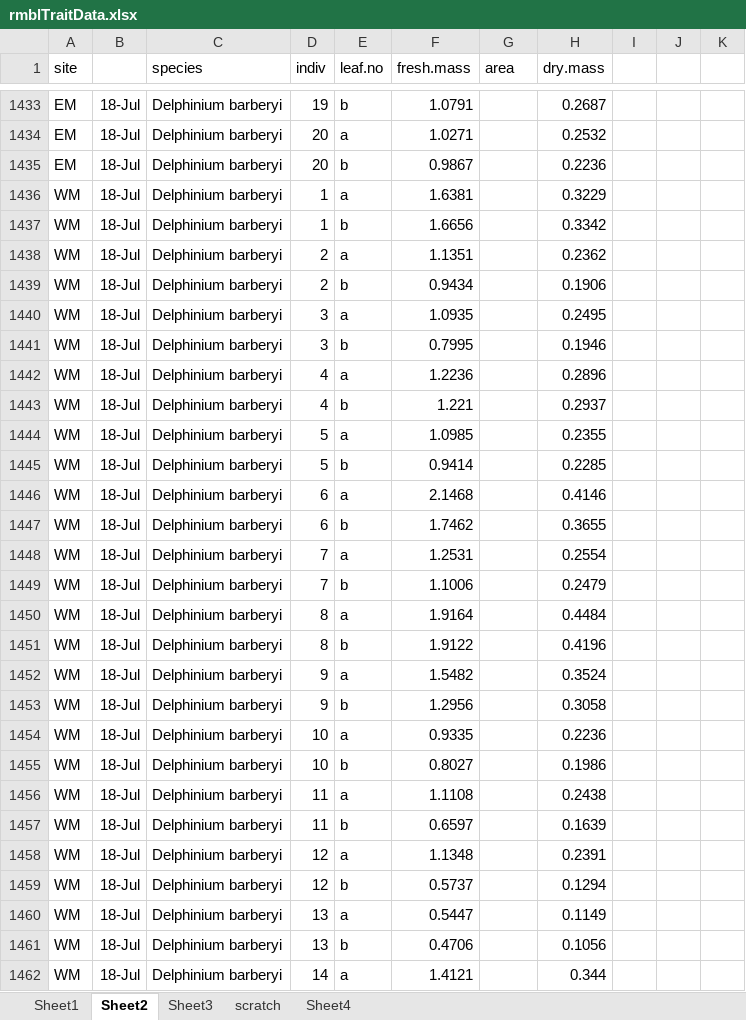
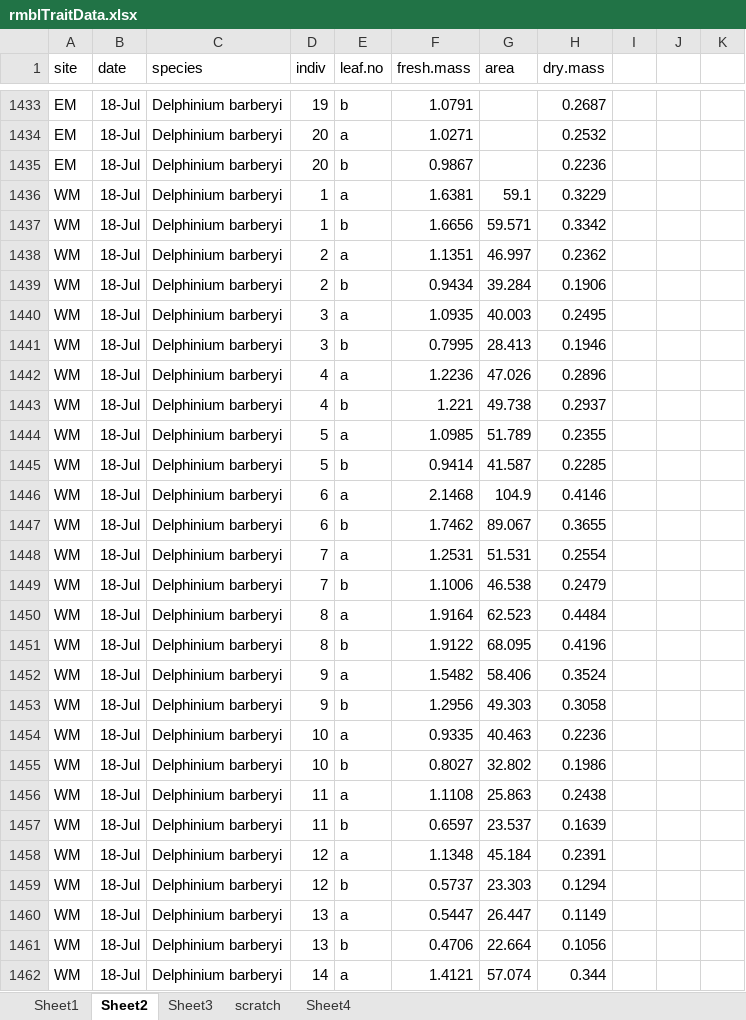
Before and after one commit to DeirdreLoughnan/Treetraits, an Excel workbook: data/rmblTraitData.xlsx, sheet Sheet2, drawn as a sheet; only a part is shown, gaps mark what is left out; values as stored, in another font and other column widths than the file's, no borders; the diff covers the shown part only; the diff names each change by its address in the sheet, - before the commit and + after, or states it on an @@ line.

Commit message:
lma

```diff
--- a/data/rmblTraitData.xlsx (sheet Sheet2)
+++ b/data/rmblTraitData.xlsx (sheet Sheet2)
-B1: (empty)
+B1: date
-G1436 (area): (empty)
+G1436 (area): 59.1
-G1437 (area): (empty)
+G1437 (area): 59.571
-G1438 (area): (empty)
+G1438 (area): 46.997
-G1439 (area): (empty)
+G1439 (area): 39.284
-G1440 (area): (empty)
+G1440 (area): 40.003
-G1441 (area): (empty)
+G1441 (area): 28.413
-G1442 (area): (empty)
+G1442 (area): 47.026
-G1443 (area): (empty)
+G1443 (area): 49.738
-G1444 (area): (empty)
+G1444 (area): 51.789
-G1445 (area): (empty)
+G1445 (area): 41.587
-G1446 (area): (empty)
+G1446 (area): 104.9
-G1447 (area): (empty)
+G1447 (area): 89.067
-G1448 (area): (empty)
+G1448 (area): 51.531
-G1449 (area): (empty)
+G1449 (area): 46.538
-G1450 (area): (empty)
+G1450 (area): 62.523
-G1451 (area): (empty)
+G1451 (area): 68.095
-G1452 (area): (empty)
+G1452 (area): 58.406
-G1453 (area): (empty)
+G1453 (area): 49.303
-G1454 (area): (empty)
+G1454 (area): 40.463
-G1455 (area): (empty)
+G1455 (area): 32.802
-G1456 (area): (empty)
+G1456 (area): 25.863
-G1457 (area): (empty)
+G1457 (area): 23.537
-G1458 (area): (empty)
+G1458 (area): 45.184
-G1459 (area): (empty)
+G1459 (area): 23.303
-G1460 (area): (empty)
+G1460 (area): 26.447
-G1461 (area): (empty)
+G1461 (area): 22.664
-G1462 (area): (empty)
+G1462 (area): 57.074
```
Also changed, not shown: 75 edited cells elsewhere in this sheet.
